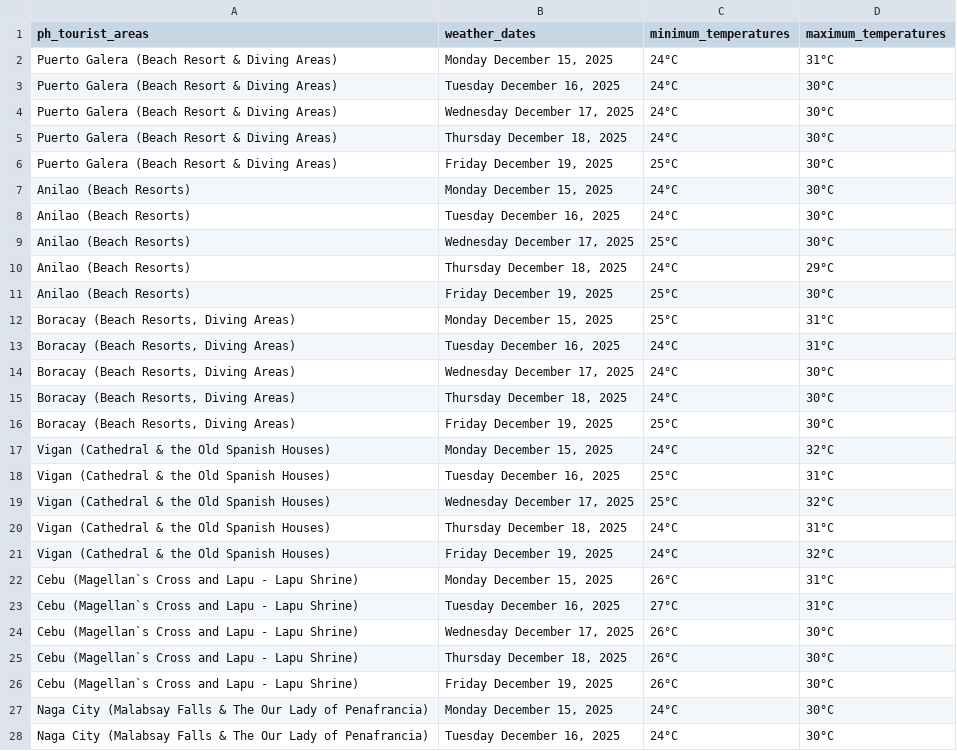
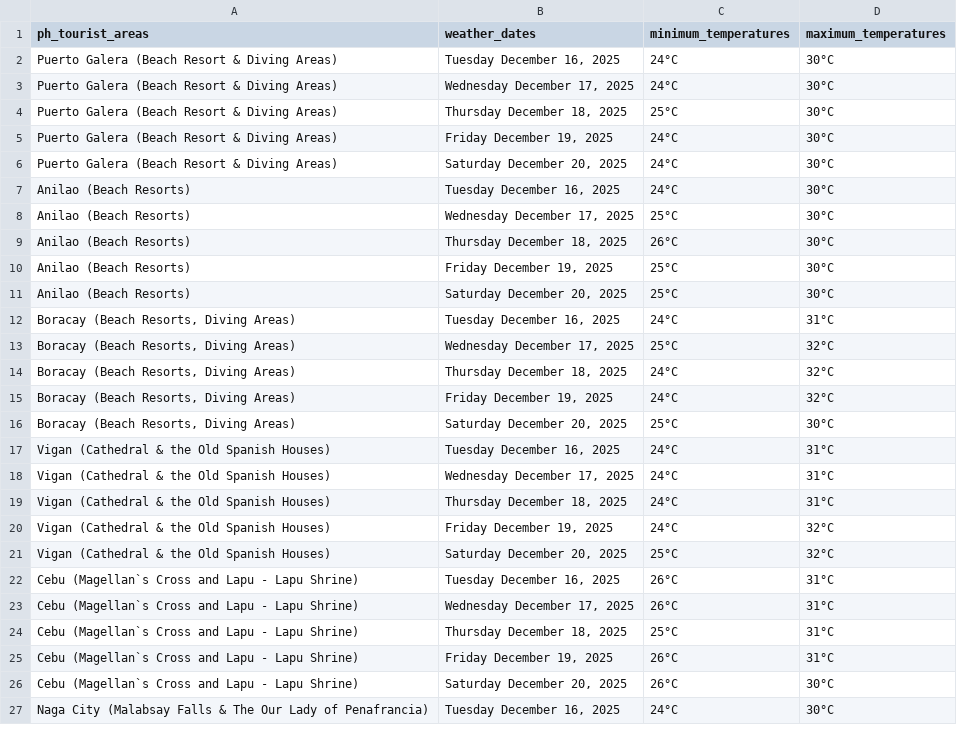
Before and after one commit to christianebacani/PAGASA-Weather-Data-Pipeline, a CSV file: data/stage/weather_outlook_for_ph_tourist_areas/ph_tourist_areas_weather_outlook.csv, drawn as a sheet; only a part is shown; the diff covers the shown part only.

```diff
--- a/data/stage/weather_outlook_for_ph_tourist_areas/ph_tourist_areas_weather_outlook.csv
+++ b/data/stage/weather_outlook_for_ph_tourist_areas/ph_tourist_areas_weather_outlook.csv
@@ -1,28 +1,27 @@
 ph_tourist_areas,weather_dates,minimum_temperatures,maximum_temperatures
-Puerto Galera (Beach Resort & Diving Areas),"Monday December 15, 2025",24°C,31°C
 Puerto Galera (Beach Resort & Diving Areas),"Tuesday December 16, 2025",24°C,30°C
 Puerto Galera (Beach Resort & Diving Areas),"Wednesday December 17, 2025",24°C,30°C
-Puerto Galera (Beach Resort & Diving Areas),"Thursday December 18, 2025",24°C,30°C
-Puerto Galera (Beach Resort & Diving Areas),"Friday December 19, 2025",25°C,30°C
-Anilao (Beach Resorts),"Monday December 15, 2025",24°C,30°C
+Puerto Galera (Beach Resort & Diving Areas),"Thursday December 18, 2025",25°C,30°C
+Puerto Galera (Beach Resort & Diving Areas),"Friday December 19, 2025",24°C,30°C
+Puerto Galera (Beach Resort & Diving Areas),"Saturday December 20, 2025",24°C,30°C
 Anilao (Beach Resorts),"Tuesday December 16, 2025",24°C,30°C
 Anilao (Beach Resorts),"Wednesday December 17, 2025",25°C,30°C
-Anilao (Beach Resorts),"Thursday December 18, 2025",24°C,29°C
+Anilao (Beach Resorts),"Thursday December 18, 2025",26°C,30°C
 Anilao (Beach Resorts),"Friday December 19, 2025",25°C,30°C
-"Boracay (Beach Resorts, Diving Areas)","Monday December 15, 2025",25°C,31°C
+Anilao (Beach Resorts),"Saturday December 20, 2025",25°C,30°C
 "Boracay (Beach Resorts, Diving Areas)","Tuesday December 16, 2025",24°C,31°C
-"Boracay (Beach Resorts, Diving Areas)","Wednesday December 17, 2025",24°C,30°C
-"Boracay (Beach Resorts, Diving Areas)","Thursday December 18, 2025",24°C,30°C
-"Boracay (Beach Resorts, Diving Areas)","Friday December 19, 2025",25°C,30°C
-Vigan (Cathedral & the Old Spanish Houses),"Monday December 15, 2025",24°C,32°C
-Vigan (Cathedral & the Old Spanish Houses),"Tuesday December 16, 2025",25°C,31°C
-Vigan (Cathedral & the Old Spanish Houses),"Wednesday December 17, 2025",25°C,32°C
+"Boracay (Beach Resorts, Diving Areas)","Wednesday December 17, 2025",25°C,32°C
+"Boracay (Beach Resorts, Diving Areas)","Thursday December 18, 2025",24°C,32°C
+"Boracay (Beach Resorts, Diving Areas)","Friday December 19, 2025",24°C,32°C
+"Boracay (Beach Resorts, Diving Areas)","Saturday December 20, 2025",25°C,30°C
+Vigan (Cathedral & the Old Spanish Houses),"Tuesday December 16, 2025",24°C,31°C
+Vigan (Cathedral & the Old Spanish Houses),"Wednesday December 17, 2025",24°C,31°C
 Vigan (Cathedral & the Old Spanish Houses),"Thursday December 18, 2025",24°C,31°C
 Vigan (Cathedral & the Old Spanish Houses),"Friday December 19, 2025",24°C,32°C
-Cebu (Magellan`s Cross and Lapu - Lapu Shrine),"Monday December 15, 2025",26°C,31°C
-Cebu (Magellan`s Cross and Lapu - Lapu Shrine),"Tuesday December 16, 2025",27°C,31°C
-Cebu (Magellan`s Cross and Lapu - Lapu Shrine),"Wednesday December 17, 2025",26°C,30°C
-Cebu (Magellan`s Cross and Lapu - Lapu Shrine),"Thursday December 18, 2025",26°C,30°C
-Cebu (Magellan`s Cross and Lapu - Lapu Shrine),"Friday December 19, 2025",26°C,30°C
-Naga City (Malabsay Falls & The Our Lady of Penafrancia),"Monday December 15, 2025",24°C,30°C
+Vigan (Cathedral & the Old Spanish Houses),"Saturday December 20, 2025",25°C,32°C
+Cebu (Magellan`s Cross and Lapu - Lapu Shrine),"Tuesday December 16, 2025",26°C,31°C
+Cebu (Magellan`s Cross and Lapu - Lapu Shrine),"Wednesday December 17, 2025",26°C,31°C
+Cebu (Magellan`s Cross and Lapu - Lapu Shrine),"Thursday December 18, 2025",25°C,31°C
+Cebu (Magellan`s Cross and Lapu - Lapu Shrine),"Friday December 19, 2025",26°C,31°C
+Cebu (Magellan`s Cross and Lapu - Lapu Shrine),"Saturday December 20, 2025",26°C,30°C
 Naga City (Malabsay Falls & The Our Lady of Penafrancia),"Tuesday December 16, 2025",24°C,30°C
```
Also changed, not shown: 5 added rows, 4 removed rows and 48 edited cells elsewhere in this file, 1 other file.
